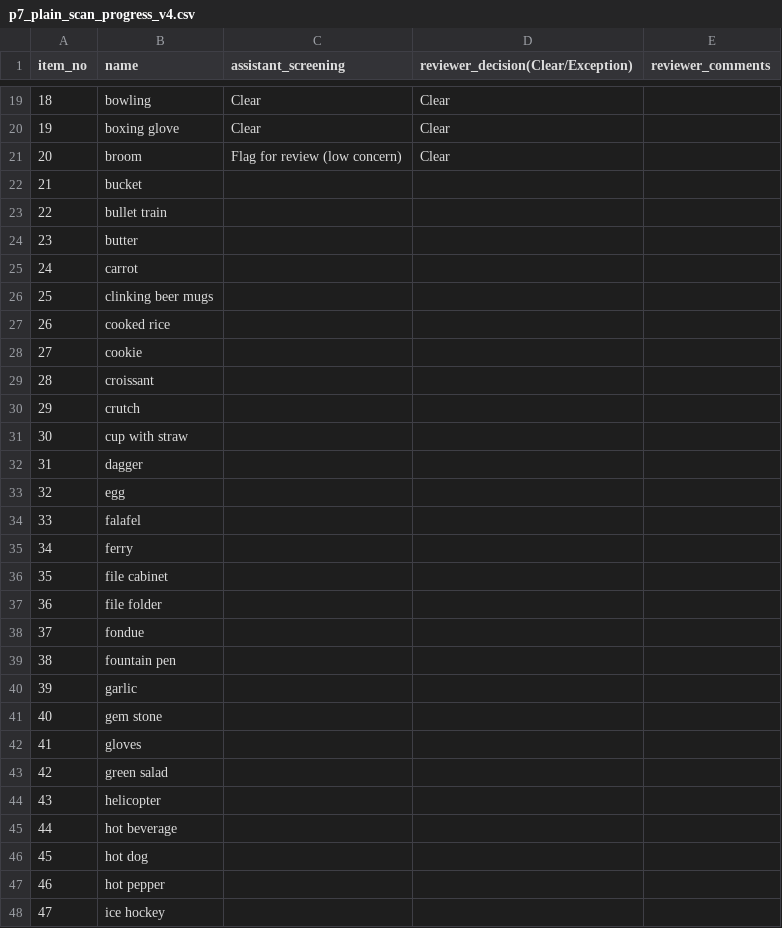
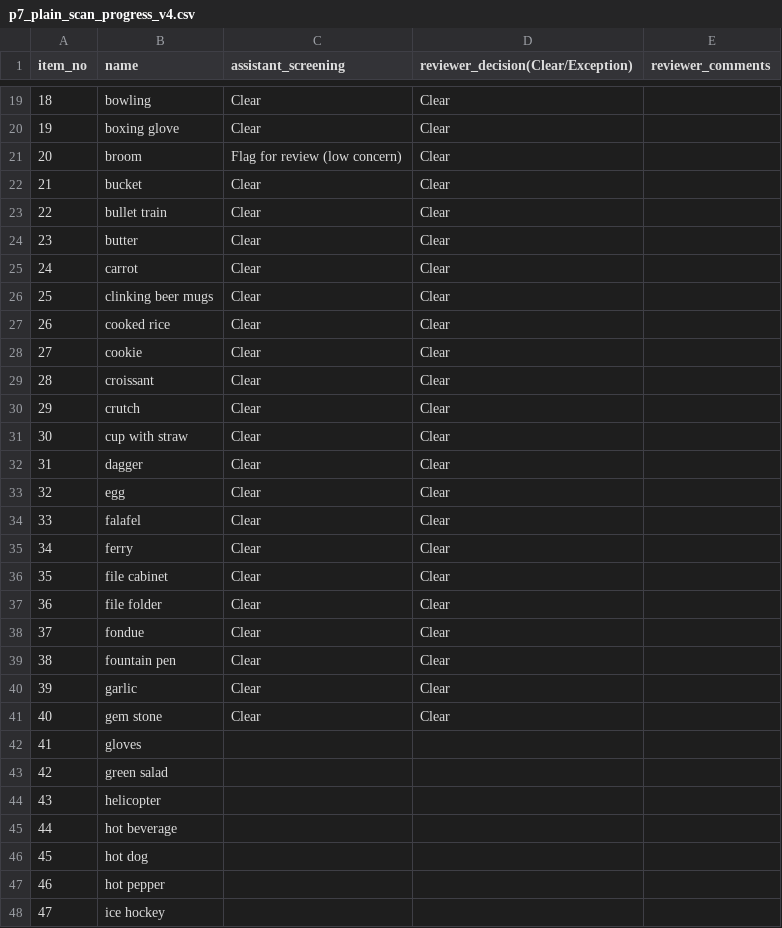
Before and after one commit to K-Siddharth-Reddy-CR7/ai-tax-auditor7, a CSV file: research_paper/experiments/pilot/p7_plain_scan_progress_v4.csv, drawn as a sheet; only a part is shown, gaps mark what is left out.

```diff
--- a/research_paper/experiments/pilot/p7_plain_scan_progress_v4.csv
+++ b/research_paper/experiments/pilot/p7_plain_scan_progress_v4.csv
@@ -21,22 +21,22 @@ item_no,name,assistant_screening,reviewer_decision(Clear/Exception),reviewer_com
 20,broom,Flag for review (low concern),Clear,
-21,bucket,,,
-22,bullet train,,,
-23,butter,,,
-24,carrot,,,
-25,clinking beer mugs,,,
-26,cooked rice,,,
-27,cookie,,,
-28,croissant,,,
-29,crutch,,,
-30,cup with straw,,,
-31,dagger,,,
-32,egg,,,
-33,falafel,,,
-34,ferry,,,
-35,file cabinet,,,
-36,file folder,,,
-37,fondue,,,
-38,fountain pen,,,
-39,garlic,,,
-40,gem stone,,,
+21,bucket,Clear,Clear,
+22,bullet train,Clear,Clear,
+23,butter,Clear,Clear,
+24,carrot,Clear,Clear,
+25,clinking beer mugs,Clear,Clear,
+26,cooked rice,Clear,Clear,
+27,cookie,Clear,Clear,
+28,croissant,Clear,Clear,
+29,crutch,Clear,Clear,
+30,cup with straw,Clear,Clear,
+31,dagger,Clear,Clear,
+32,egg,Clear,Clear,
+33,falafel,Clear,Clear,
+34,ferry,Clear,Clear,
+35,file cabinet,Clear,Clear,
+36,file folder,Clear,Clear,
+37,fondue,Clear,Clear,
+38,fountain pen,Clear,Clear,
+39,garlic,Clear,Clear,
+40,gem stone,Clear,Clear,
 41,gloves,,,
```
Also changed, not shown: 1 other file.
